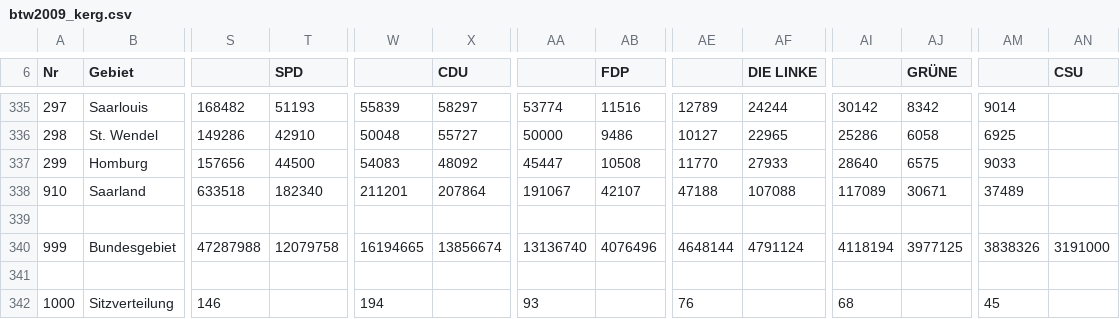
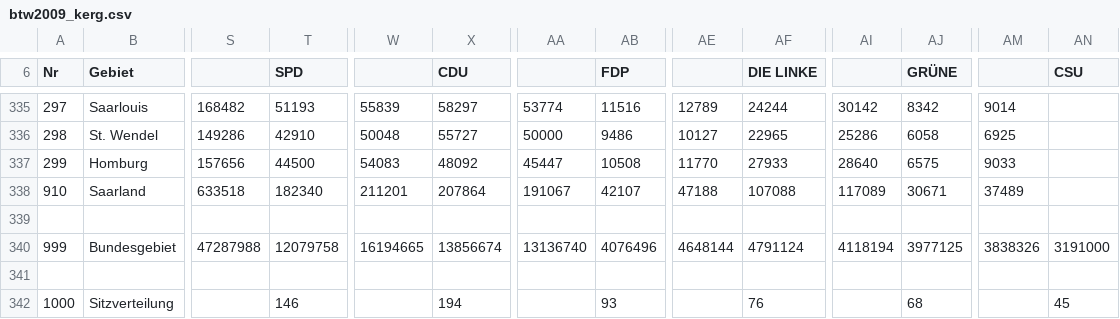
Before and after one commit to Erijl/wahlentwicklung.de, a CSV file: wahlentwicklung-importer/src/main/resources/raw-election-data/btw2009_kerg.csv, drawn as a sheet; only a part is shown, gaps mark what is left out; the diff names each change by its address in the sheet, - before the commit and + after, or states it on an @@ line.

Commit message:
fix seating of 2009

```diff
--- a/wahlentwicklung-importer/src/main/resources/raw-election-data/btw2009_kerg.csv
+++ b/wahlentwicklung-importer/src/main/resources/raw-election-data/btw2009_kerg.csv
-S342: 146
+S342: (empty)
-T342 (SPD): (empty)
+T342 (SPD): 146
-W342: 194
+W342: (empty)
-X342 (CDU): (empty)
+X342 (CDU): 194
-AA342: 93
+AA342: (empty)
-AB342 (FDP): (empty)
+AB342 (FDP): 93
-AE342: 76
+AE342: (empty)
-AF342 (DIE LINKE): (empty)
+AF342 (DIE LINKE): 76
-AI342: 68
+AI342: (empty)
-AJ342 (GRÜNE): (empty)
+AJ342 (GRÜNE): 68
-AM342: 45
+AM342: (empty)
-AN342 (CSU): (empty)
+AN342 (CSU): 45
```
